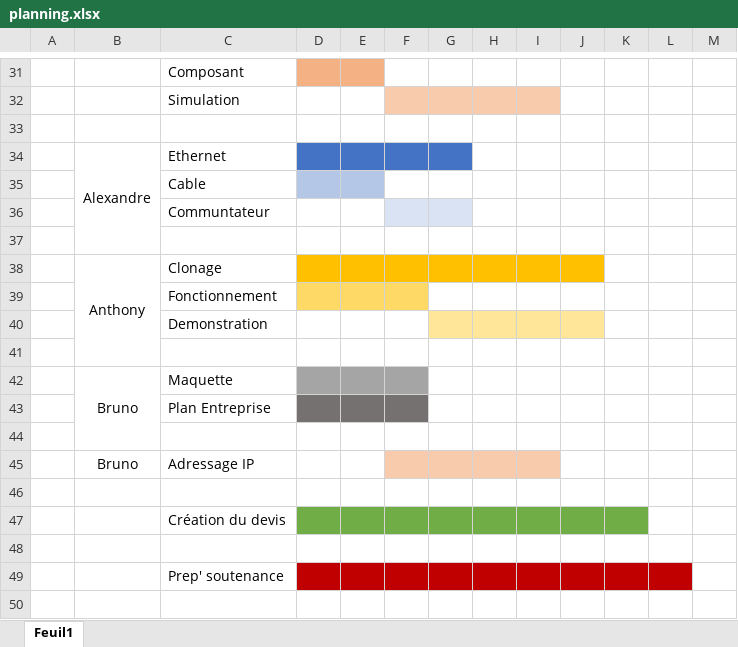
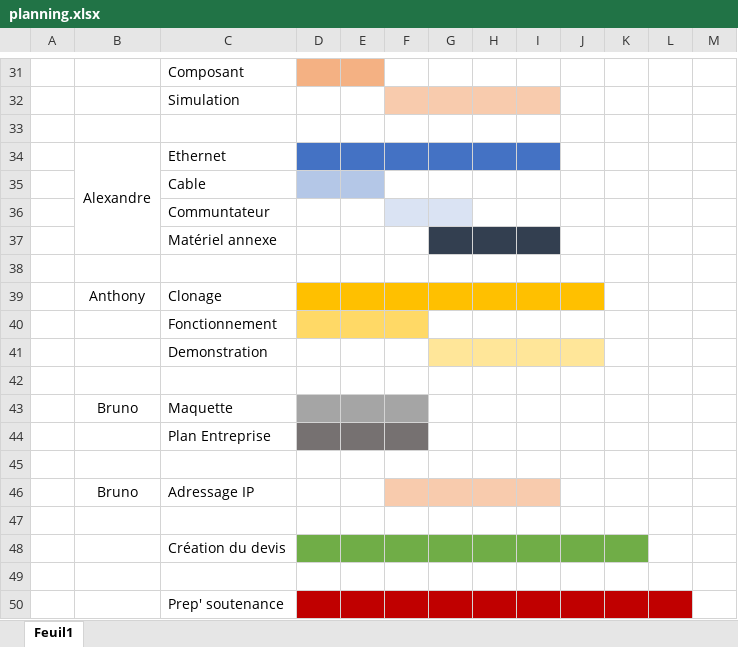
Before and after one commit to Efiria/Carnofluxe, an Excel workbook: planning.xlsx, sheet Feuil1, drawn as a sheet; only a part is shown, gaps mark what is left out; values as stored, in another font and other column widths than the file's, no borders; removed rows and columns are numbered as before the commit, all else as after; the diff names each change by its address in the sheet, - before the commit and + after, or states it on an @@ line.

```diff
--- a/planning.xlsx (sheet Feuil1)
+++ b/planning.xlsx (sheet Feuil1)
-B34:B37 merged
+B34:B37 merged
-H34:I34 fill: none
+H34:I34 fill: #4472C4
+row 37:  |  | Matériel annexe
-B38:B41 merged
-B42:B44 merged
```
Also changed, not shown: 1 other file.
